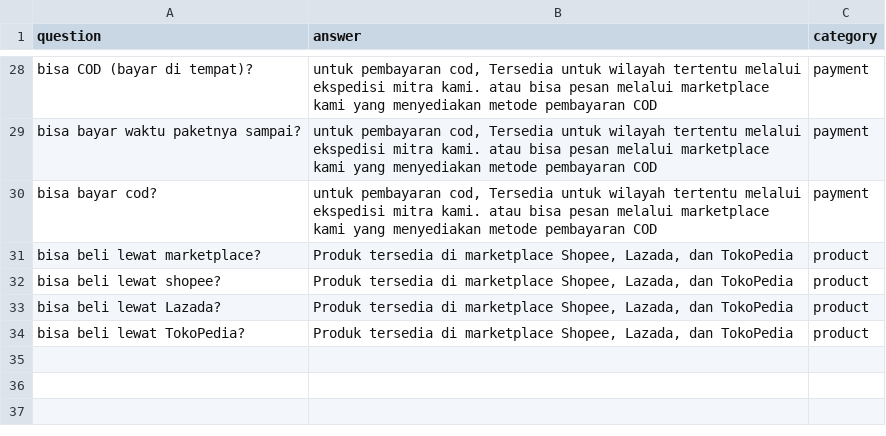
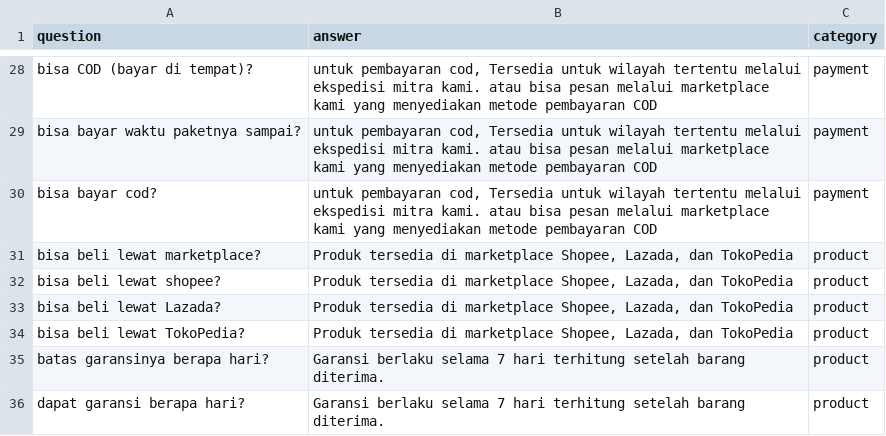
Before and after one commit to alifindd/rag-whatsapp-chatbot, a CSV file: app/data/apparel_store_faq.csv, drawn as a sheet; only a part is shown, gaps mark what is left out; the diff names each change by its address in the sheet, - before the commit and + after, or states it on an @@ line.

```diff
--- a/app/data/apparel_store_faq.csv
+++ b/app/data/apparel_store_faq.csv
+row 35: batas garansinya berapa hari? | Garansi berlaku selama 7 hari terhitung setelah barang diterima. | product
+row 36: dapat garansi berapa hari? | Garansi berlaku selama 7 hari terhitung setelah barang diterima. | product
```
Also changed, not shown: 2 other files.
